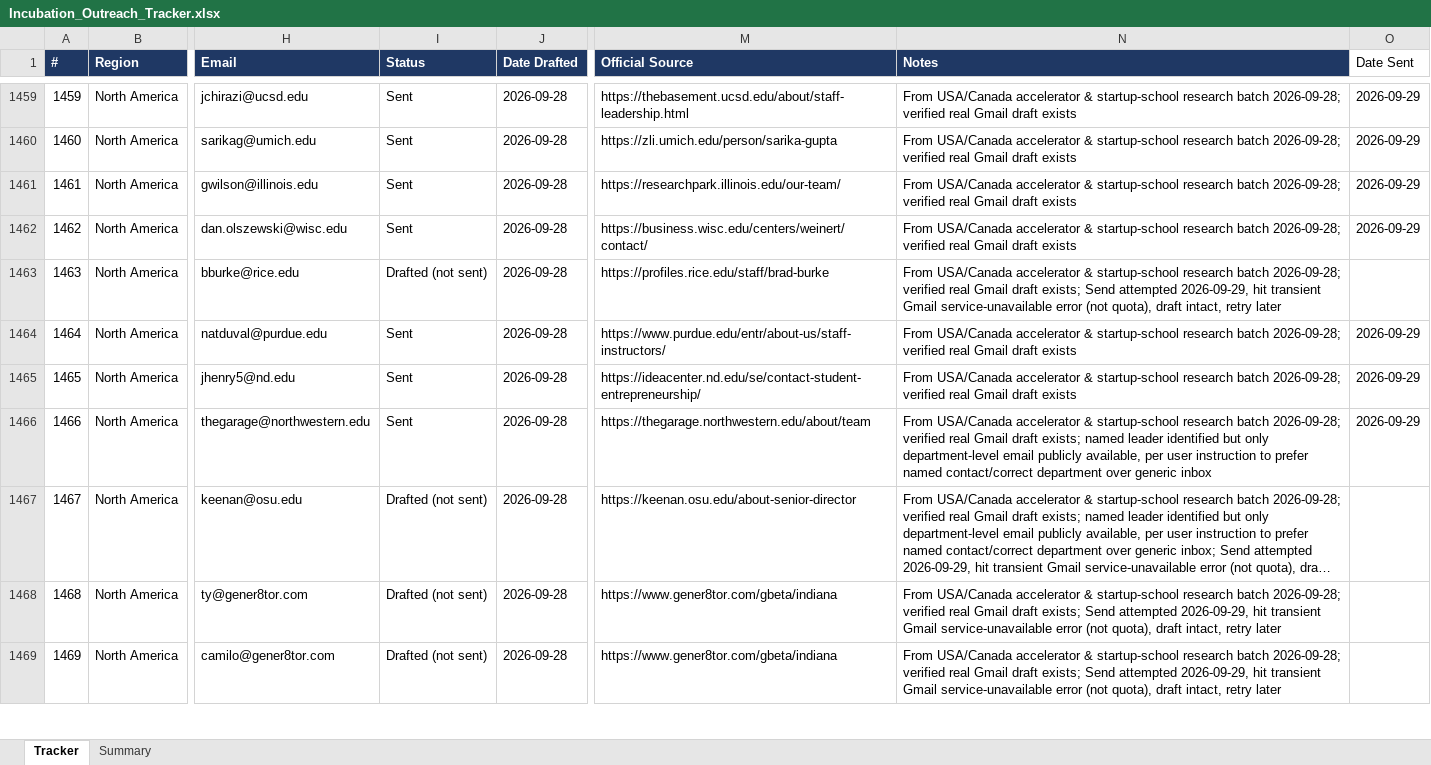
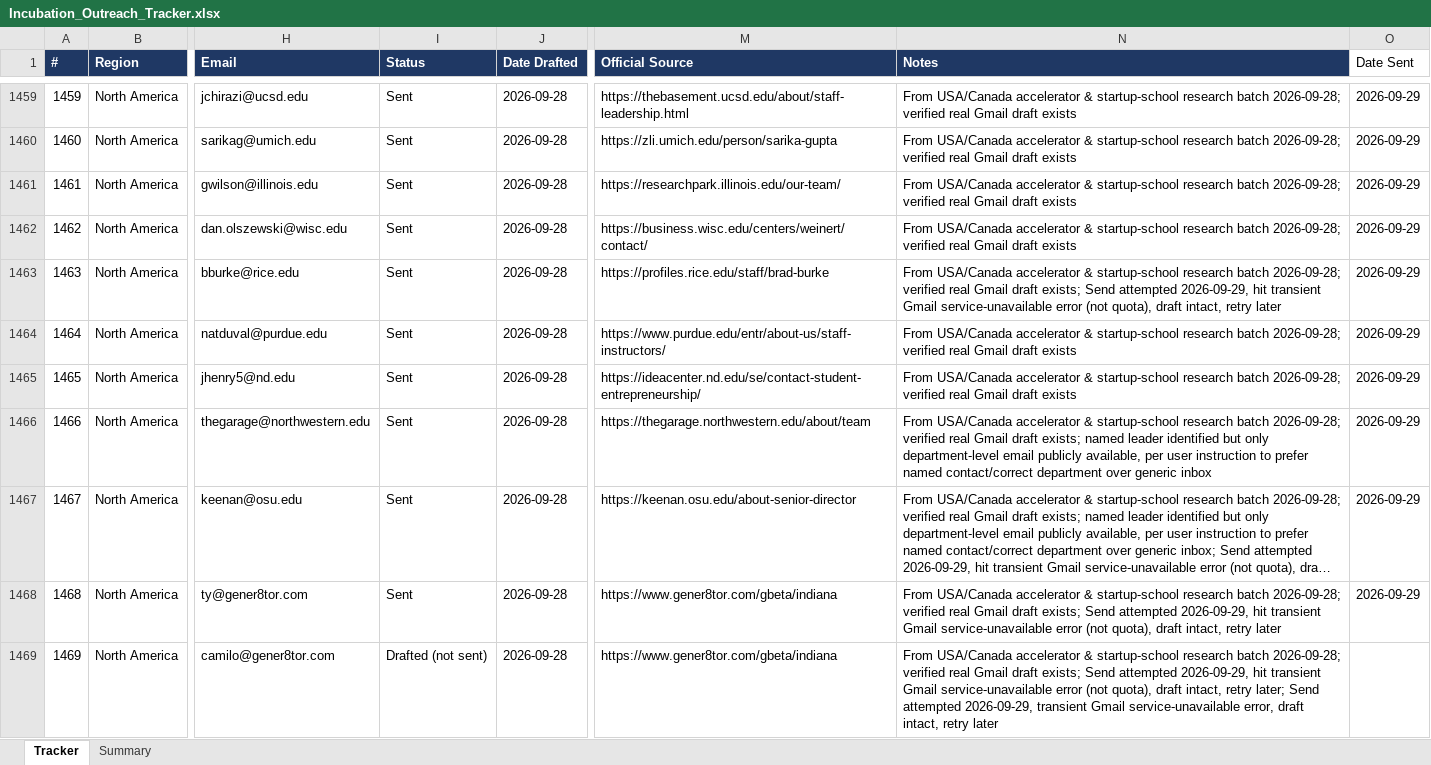
Before and after one commit to Madhi1615/mentor-outreach, an Excel workbook: data/Incubation_Outreach_Tracker.xlsx, sheet Tracker, drawn as a sheet; only a part is shown, gaps mark what is left out; long unchanged cells end in …; values as stored, in another font and other column widths than the file's, no borders; the diff covers the shown part only; the diff names each change by its address in the sheet, - before the commit and + after, or states it on an @@ line.

```diff
--- a/data/Incubation_Outreach_Tracker.xlsx (sheet Tracker)
+++ b/data/Incubation_Outreach_Tracker.xlsx (sheet Tracker)
-I1463 (Status): Drafted (not sent)
+I1463 (Status): Sent
-O1463 (Date Sent): (empty)
+O1463 (Date Sent): 2026-09-29
-I1467:I1468 (Status): Drafted (not sent)
+I1467:I1468 (Status): Sent
-O1467:O1468 (Date Sent): (empty)
+O1467:O1468 (Date Sent): 2026-09-29
-N1469 (Notes): …intact, retry later
+N1469 (Notes): …intact, retry later; Send attempted 2026-09-29, transient Gmail service-unavailable error, draft intact, retry later
```
Also changed, not shown: 169 edited cells elsewhere in this sheet, sheet Summary.
